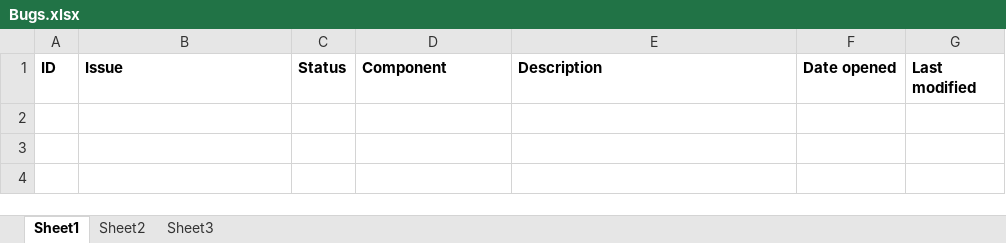
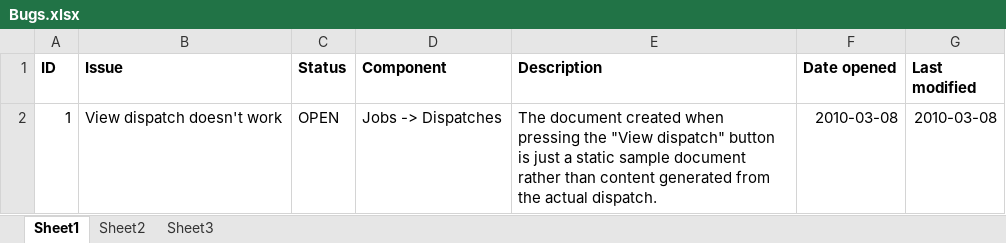
Before and after one commit to antrica-labs/heavy-haul-dispatch, an Excel workbook: Documents/Bugs.xlsx, sheet Sheet1, drawn as a sheet; values as stored, in another font and other column widths than the file's, no borders; the diff names each change by its address in the sheet, - before the commit and + after, or states it on an @@ line.

```diff
--- a/Documents/Bugs.xlsx (sheet Sheet1)
+++ b/Documents/Bugs.xlsx (sheet Sheet1)
+row 2: 1 | View dispatch doesn't work | OPEN | Jobs -> Dispatches | The document created when pressing the "View dispatch" button is just a static sample document rather than content generated from the actual dispatch. | 2010-03-08 | 2010-03-08
```
Also changed, not shown: Documents/ToDo.xlsx, 1 other file.
